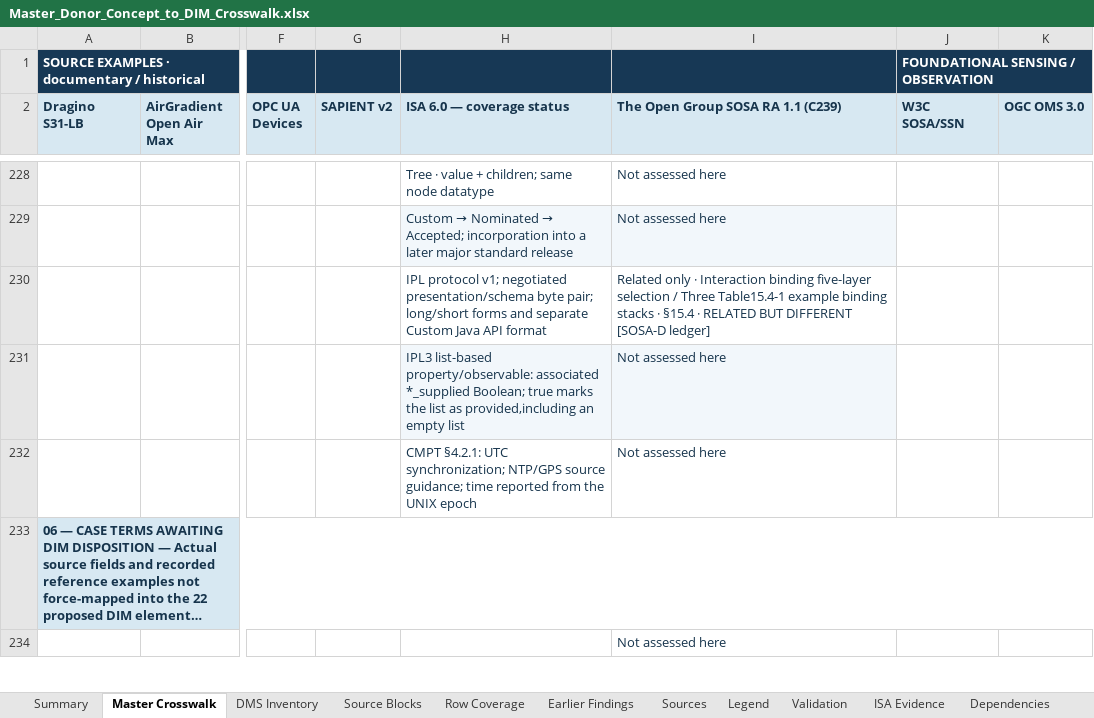
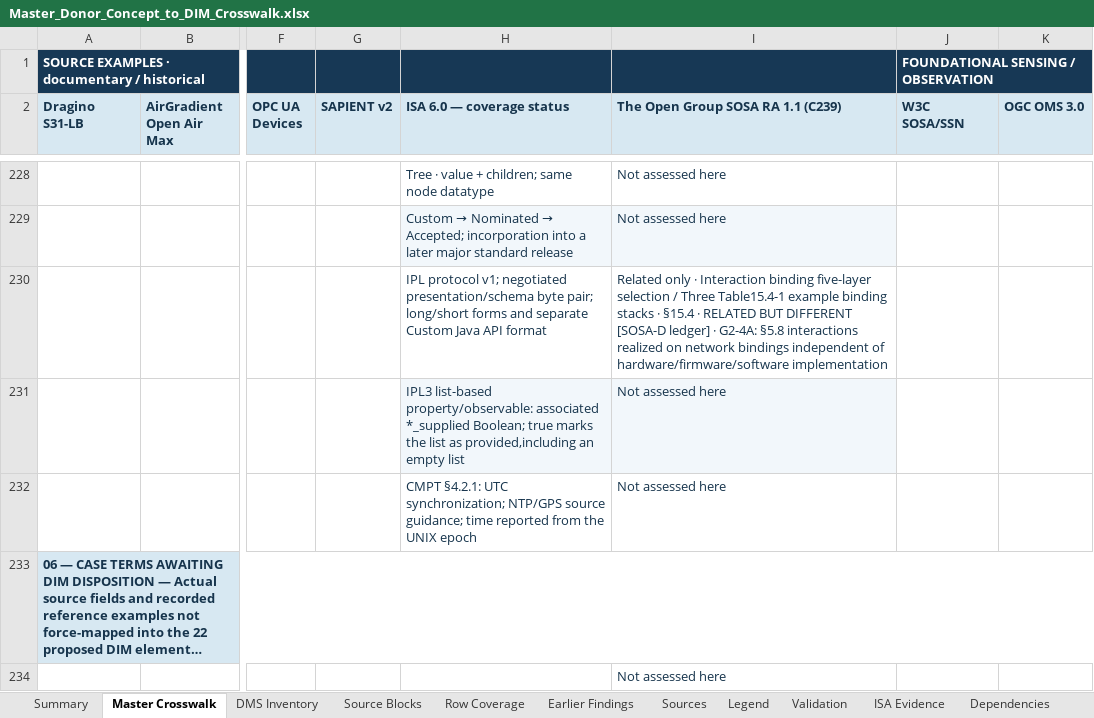
Before and after one commit to OS4CSAPI/glaux-client, an Excel workbook: Docs/Research/DIM_Profile_V2/Donor_DIM_Crosswalk/Master_Donor_Concept_to_DIM_Crosswalk.xlsx, sheet Master Crosswalk, drawn as a sheet; only a part is shown, gaps mark what is left out; long unchanged cells end in …; values as stored, in another font and other column widths than the file's, no borders; the diff covers the shown part only; the diff names each change by its address in the sheet, - before the commit and + after, or states it on an @@ line.

```diff
--- a/Docs/Research/DIM_Profile_V2/Donor_DIM_Crosswalk/Master_Donor_Concept_to_DIM_Crosswalk.xlsx (sheet Master Crosswalk)
+++ b/Docs/Research/DIM_Profile_V2/Donor_DIM_Crosswalk/Master_Donor_Concept_to_DIM_Crosswalk.xlsx (sheet Master Crosswalk)
-I230: …[SOSA-D ledger]
+I230: …[SOSA-D ledger] · G2-4A: §5.8 interactions realized on network bindings independent of hardware/firmware/software implementation
```
Also changed, not shown: 19 edited cells elsewhere in this sheet, sheet DIM Register, sheet Summary, sheet Validation, 3 other files.
